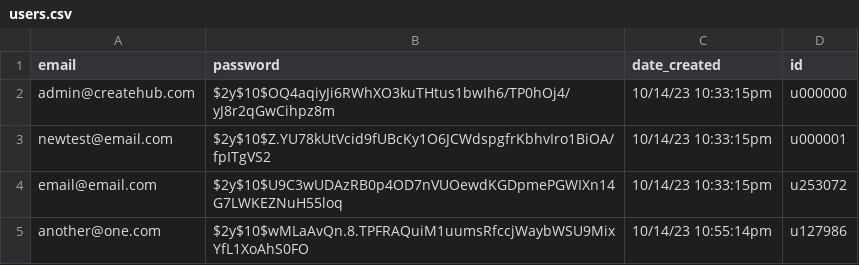
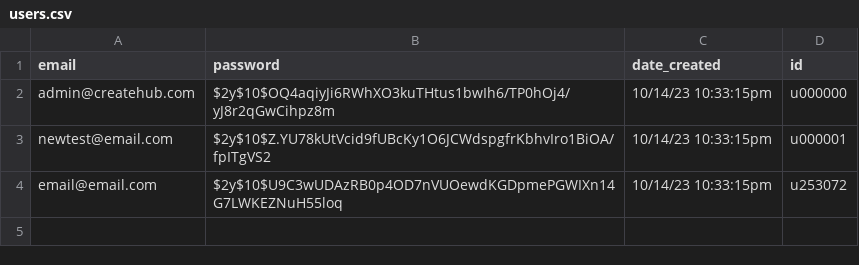
Before and after one commit to jiffingwalter/ASE230-CreateHub-midterm, a CSV file: data/users/users.csv, drawn as a sheet; the diff names each change by its address in the sheet, - before the commit and + after, or states it on an @@ line.

Commit message:
Finished admin user delete function, may port the behavior over to admin posts

```diff
--- a/data/users/users.csv
+++ b/data/users/users.csv
-row 5: another@one.com | $2y$10$wMLaAvQn.8.TPFRAQuiM1uumsRfccjWaybWSU9MixYfL1XoAhS0FO | 10/14/23 10:55:14pm | u127986
```
Also changed, not shown: 4 other files.
